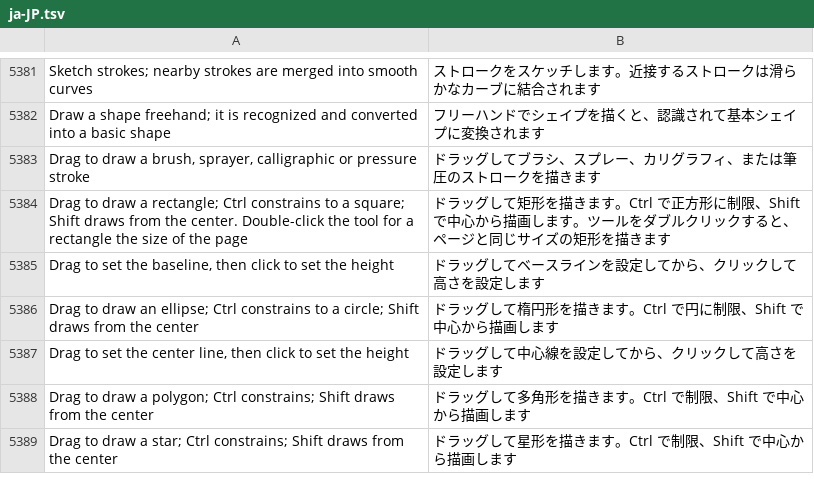
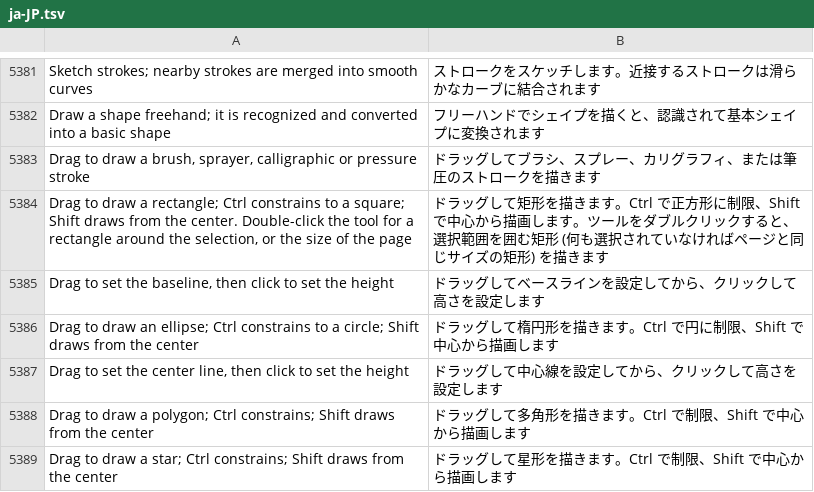
Before and after one commit to toim22/AnyVector, a TSV file: crates/anyvector/assets/i18n/ja-JP.tsv, drawn as a sheet; only a part is shown, gaps mark what is left out.

Commit message:
Shape tool nudge bends curves, Freehand Ctrl, Rectangle around the selection, text spacing handles
- #142: arrow keys on a selected curved segment bend it (its middle moves by the
  nudge, its nodes stay); a straight segment still moves with its nodes. One undo
  step per press.
- #134: Freehand dragged with Ctrl draws a straight line at the nearest multiple
  of the constrain angle (Auto-join included); the drag preview and the line after
  a first click follow the constraint too.
- #135: double-clicking the Rectangle tool with objects selected draws a rectangle
  around the selection's bounding box; with nothing selected, the page as before.
- #110: the Shape tool shows CorelDRAW's spacing arrows on selected text: the
  horizontal one sets character spacing (Shift: word spacing), the vertical one
  line spacing (Shift: space after paragraphs), the handle following the pointer;
  one undo step per drag, values shared with the Text docker.

```diff
--- a/crates/anyvector/assets/i18n/ja-JP.tsv
+++ b/crates/anyvector/assets/i18n/ja-JP.tsv
@@ -5383,3 +5383,3 @@ Draw a shape freehand; it is recognized and converted into a basic shape	フリ
 Drag to draw a brush, sprayer, calligraphic or pressure stroke	ドラッグしてブラシ、スプレー、カリグラフィ、または筆圧のストロークを描きます
-Drag to draw a rectangle; Ctrl constrains to a square; Shift draws from the center. Double-click the tool for a rectangle the size of the page	ドラッグして矩形を描きます。Ctrl で正方形に制限、Shift で中心から描画します。ツールをダブルクリックすると、ページと同じサイズの矩形を描きます
+Drag to draw a rectangle; Ctrl constrains to a square; Shift draws from the center. Double-click the tool for a rectangle around the selection, or the size of the page	ドラッグして矩形を描きます。Ctrl で正方形に制限、Shift で中心から描画します。ツールをダブルクリックすると、選択範囲を囲む矩形 (何も選択されていなければページと同じサイズの矩形) を描きます
 Drag to set the baseline, then click to set the height	ドラッグしてベースラインを設定してから、クリックして高さを設定します
```
Also changed, not shown: crates/anyvector/assets/i18n/es-ES.tsv, crates/anyvector/assets/i18n/fr-FR.tsv, 19 other files.
